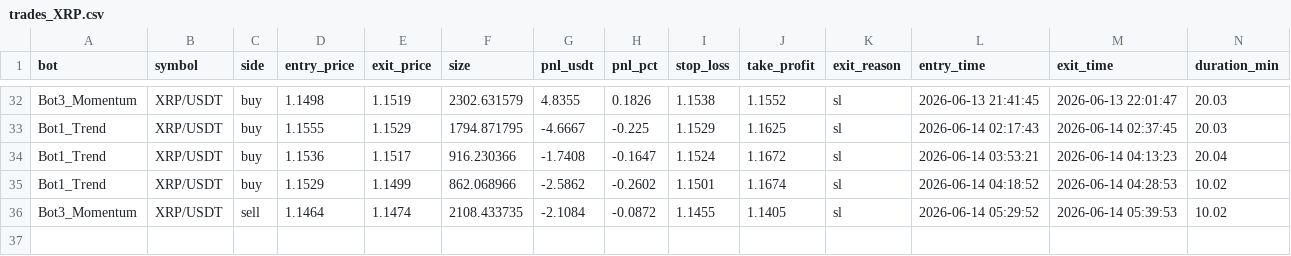
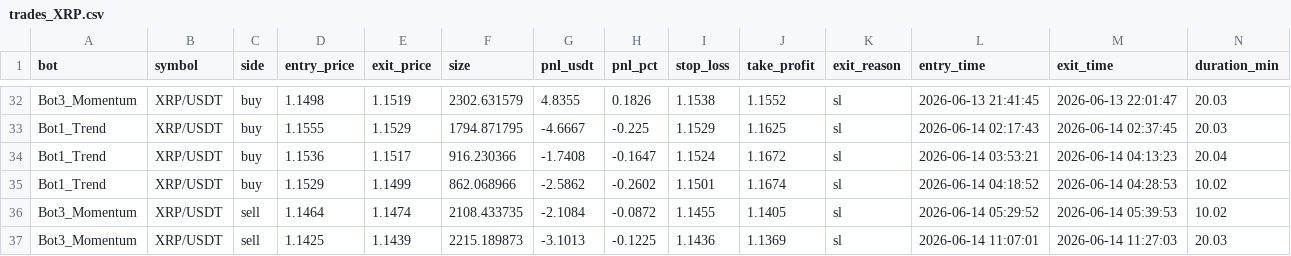
Before and after one commit to Jorjota12/trading_bots, a CSV file: trades_XRP.csv, drawn as a sheet; only a part is shown, gaps mark what is left out; the diff names each change by its address in the sheet, - before the commit and + after, or states it on an @@ line.

Commit message:
update trades_XRP.csv

```diff
--- a/trades_XRP.csv
+++ b/trades_XRP.csv
+row 37: Bot3_Momentum | XRP/USDT | sell | 1.1425 | 1.1439 | 2215.189873 | -3.1013 | -0.1225 | 1.1436 | 1.1369 | sl | 2026-06-14 11:07:01 | 2026-06-14 11:27:03 | 20.03
```
